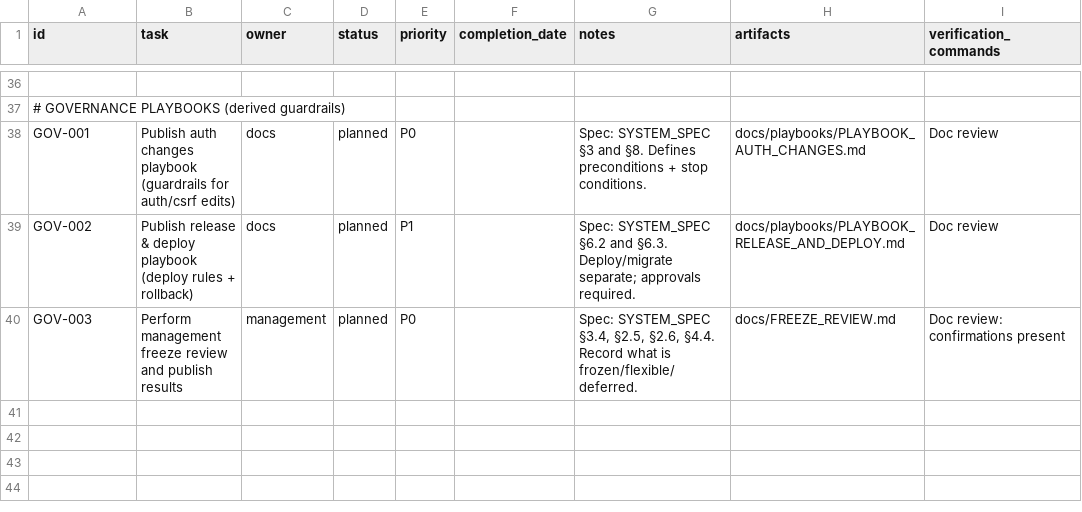
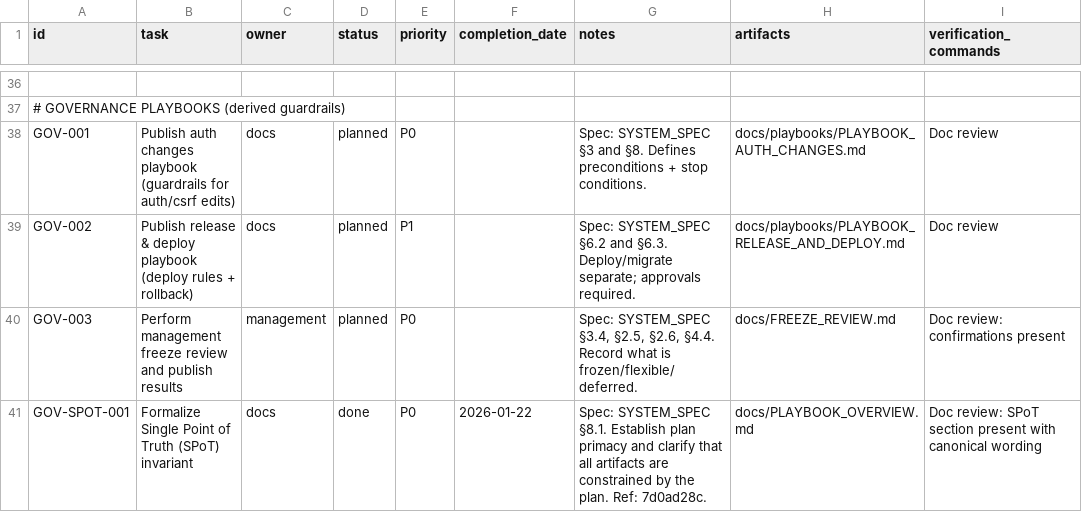
Before and after one commit to robert1948/autorisen, a CSV file: docs/project-plan.csv, drawn as a sheet; only a part is shown, gaps mark what is left out; the diff names each change by its address in the sheet, - before the commit and + after, or states it on an @@ line.

Commit message:
plan(governance): record completion of GOV-SPOT-001 (single point of truth)

```diff
--- a/docs/project-plan.csv
+++ b/docs/project-plan.csv
+row 41: GOV-SPOT-001 | Formalize Single Point of Truth (SPoT) invariant | docs | done | P0 | 2026-01-22 | Spec: SYSTEM_SPEC §8.1. Establish plan primacy and clarify that all artifacts are constrained by the plan. Ref: 7d0ad28c. | docs/PLAYBOOK_OVERVIEW.md | Doc review: SPoT section present with canonical wording
```
